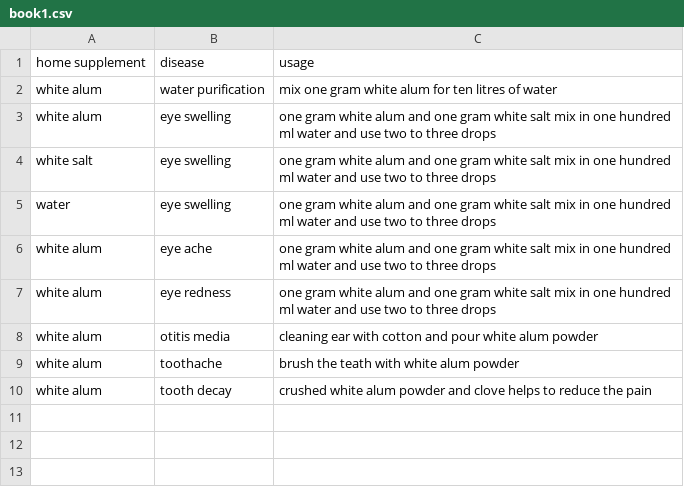
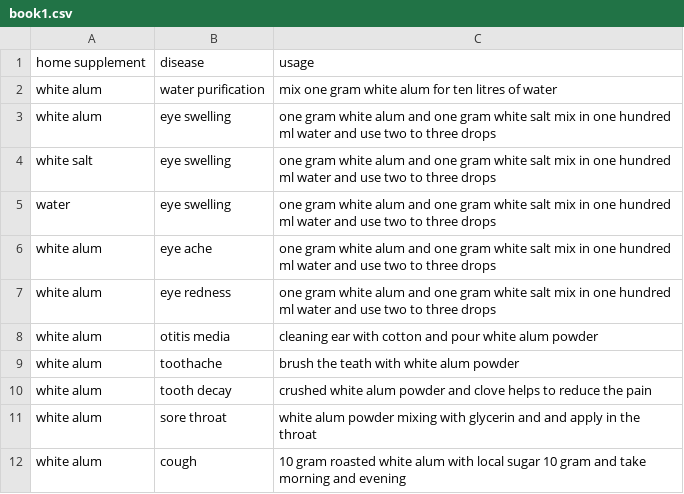
Before and after one commit to banbsan/home-remedies-triplets, a CSV file: book1.csv, drawn as a sheet; the diff names each change by its address in the sheet, - before the commit and + after, or states it on an @@ line.

Commit message:
Update book1.csv
white alum home use

```diff
--- a/book1.csv
+++ b/book1.csv
+row 11: white alum | sore throat | white alum powder mixing with glycerin and and apply in the throat
+row 12: white alum | cough | 10 gram roasted white alum with local sugar 10 gram and take morning and evening
```
